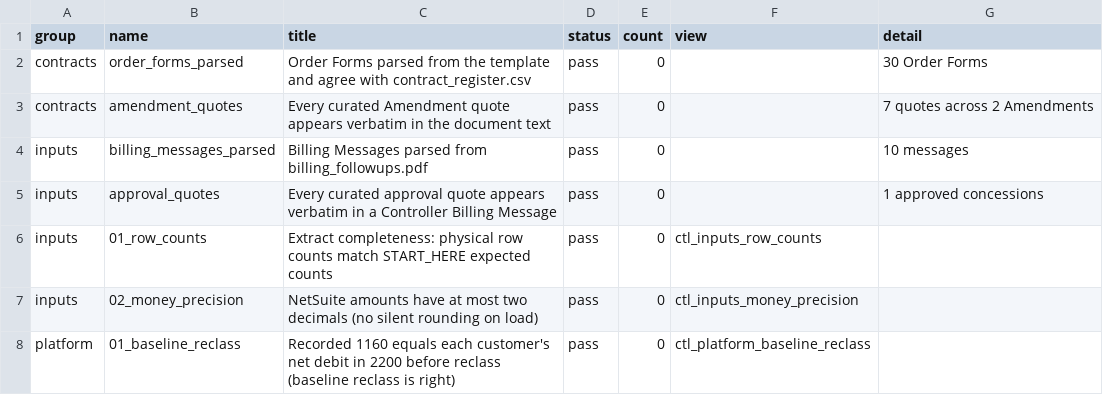
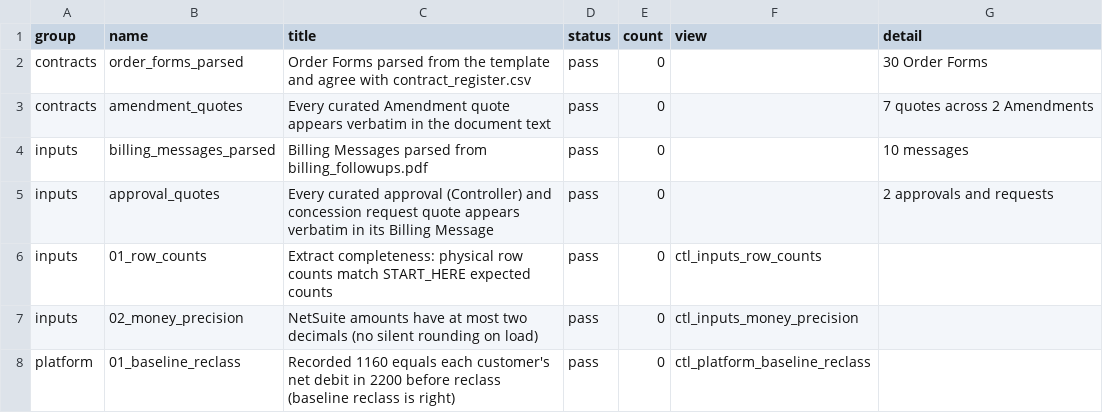
Before and after one commit to xaac-ai/finance-engineer-cup, a CSV file: out/2026-10/controls.csv, drawn as a sheet; only a part is shown.

```diff
--- a/out/2026-10/controls.csv
+++ b/out/2026-10/controls.csv
@@ -4,3 +4,3 @@ contracts,amendment_quotes,Every curated Amendment quote appears verbatim in the
 inputs,billing_messages_parsed,Billing Messages parsed from billing_followups.pdf,pass,0,,10 messages
-inputs,approval_quotes,Every curated approval quote appears verbatim in a Controller Billing Message,pass,0,,1 approved concessions
+inputs,approval_quotes,Every curated approval (Controller) and concession request quote appears verbatim in its Billing Message,pass,0,,2 approvals and requests
 inputs,01_row_counts,Extract completeness: physical row counts match START_HERE expected counts,pass,0,ctl_inputs_row_counts,
```
Also changed, not shown: out/2026-10/billing_reconciliation.csv, out/2026-10/finding_calculations.csv, 15 other files.
